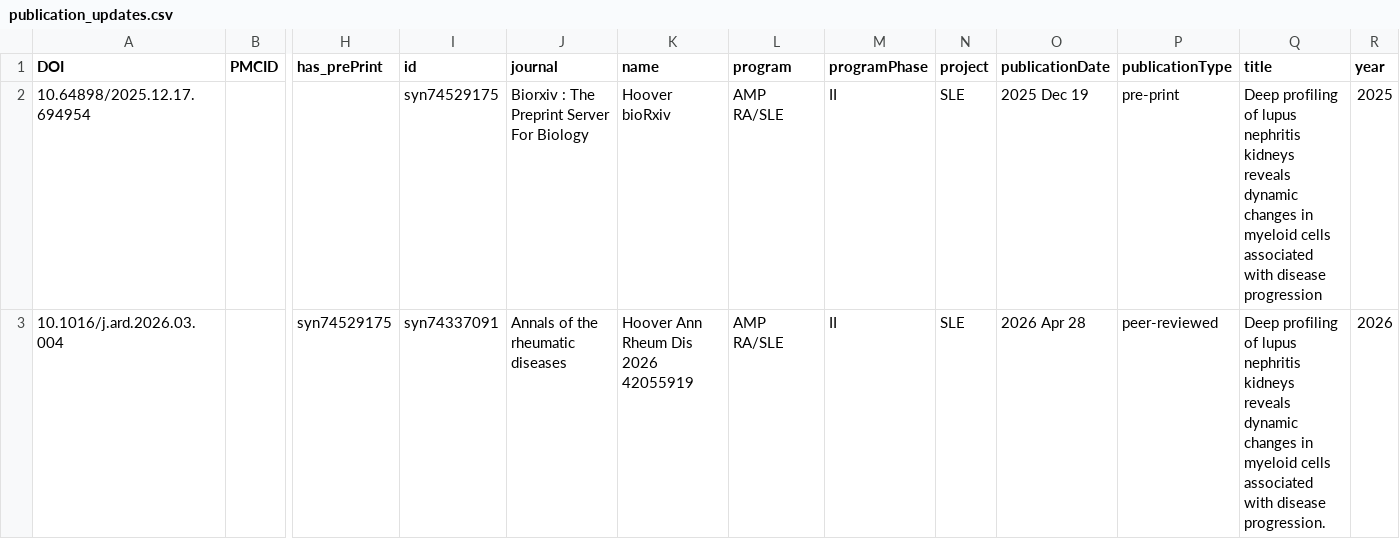
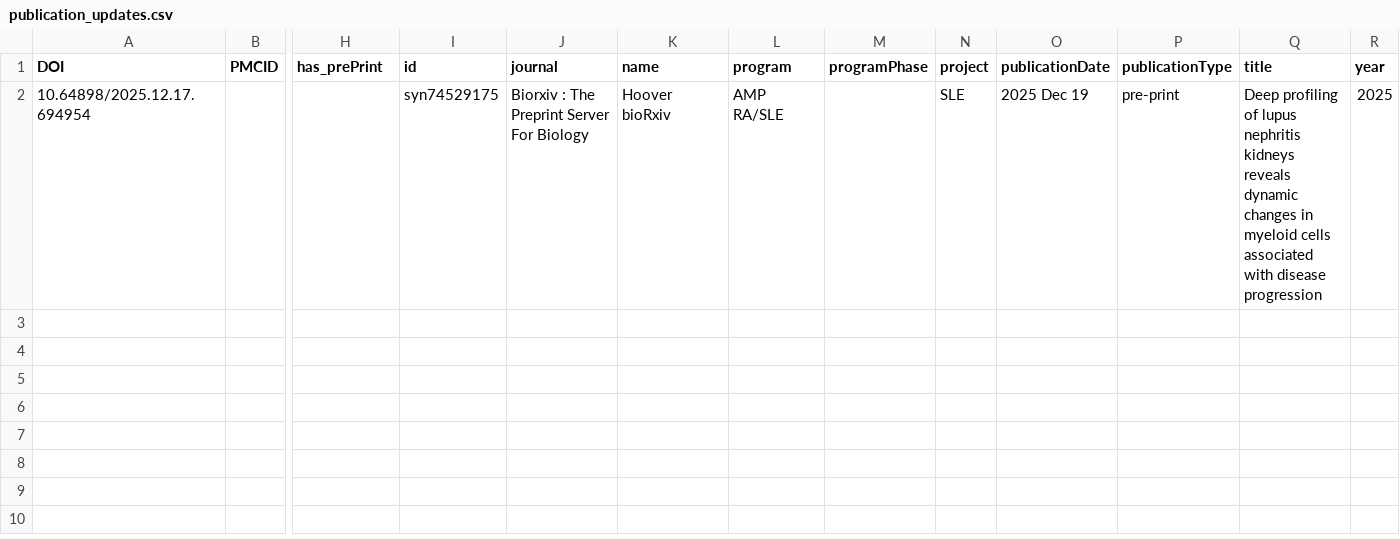
Before and after one commit to ARK-Portal/portal_publication_management, a CSV file: publication_updates.csv, drawn as a sheet; only a part is shown, gaps mark what is left out; rows hold the shown columns only; the diff names each change by its address in the sheet, - before the commit and + after, or states it on an @@ line.

```diff
--- a/publication_updates.csv
+++ b/publication_updates.csv
-M2 (programPhase): II
+M2 (programPhase): (empty)
-row 3: 10.1016/j.ard.2026.03.004 |  | syn74529175 | syn74337091 | Annals of the rheumatic diseases | Hoover Ann Rheum Dis 2026 42055919 | AMP RA/SLE | II | SLE | 2026 Apr 28 | peer-reviewed | Deep profiling of lupus nephritis kidneys reveals dynamic changes in myeloid cells associated with disease progression. | 2026
```
Also changed, not shown: TBD_publications.csv, new_publications.csv.
